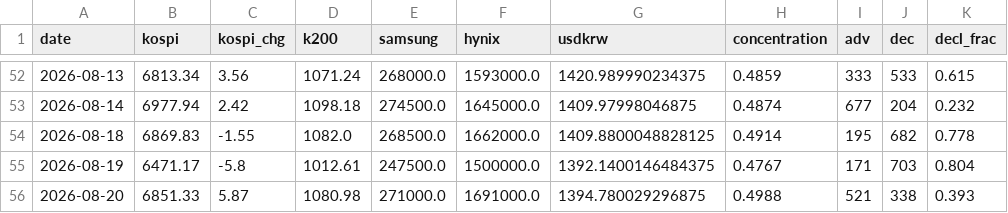
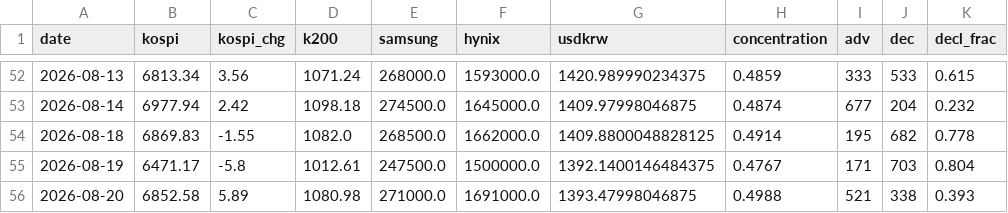
Before and after one commit to nelpower/korea-scorecard, a CSV file: data_history.csv, drawn as a sheet; only a part is shown, gaps mark what is left out; the diff names each change by its address in the sheet, - before the commit and + after, or states it on an @@ line.

```diff
--- a/data_history.csv
+++ b/data_history.csv
-B56 (kospi): 6851.33
+B56 (kospi): 6852.58
-C56 (kospi_chg): 5.87
+C56 (kospi_chg): 5.89
-G56 (usdkrw): 1394.780029296875
+G56 (usdkrw): 1393.47998046875
```
Also changed, not shown: 2 other files.
